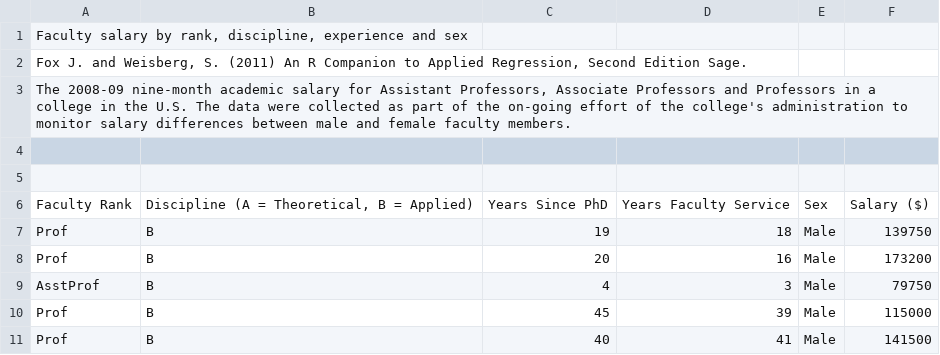
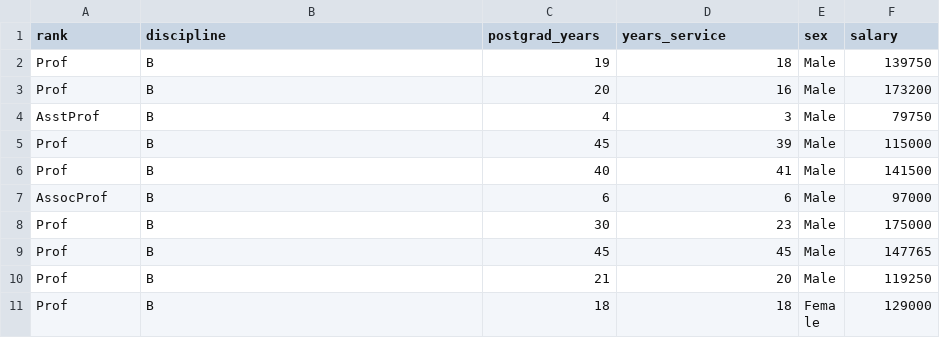
Before and after one commit to dvirlar/206-Assignment-5, a CSV file: Faculty_Salary.csv, drawn as a sheet; only a part is shown; the shorter side is filled out with more unchanged rows.

```diff
--- a/Faculty_Salary.csv
+++ b/Faculty_Salary.csv
@@ -1,7 +1,2 @@
-"Faculty salary by rank, discipline, experience and sex",,,,,
-"Fox J. and Weisberg, S. (2011) An R Companion to Applied Regression, Second Edition Sage.",,,,,
-"The 2008-09 nine-month academic salary for Assistant Professors, Associate Professors and Professors in a college in the U.S. The data were collected as part of the on-going effort of the college's administration to monitor salary differences between male and female faculty members.",,,,,
-,,,,,
-,,,,,
-Faculty Rank,"Discipline (A = Theoretical, B = Applied)",Years Since PhD,Years Faculty Service,Sex,Salary ($)
+rank,discipline,postgrad_years,years_service,sex,salary
 Prof,B,19,18,Male,139750
```
Also changed, not shown: 2 other files.
